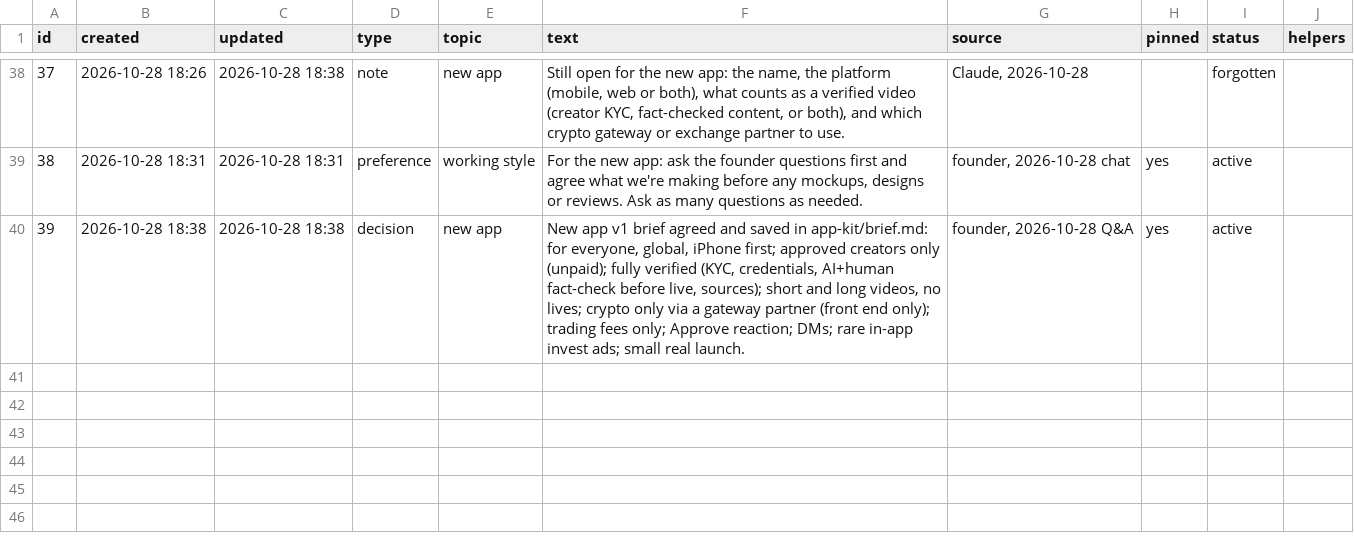
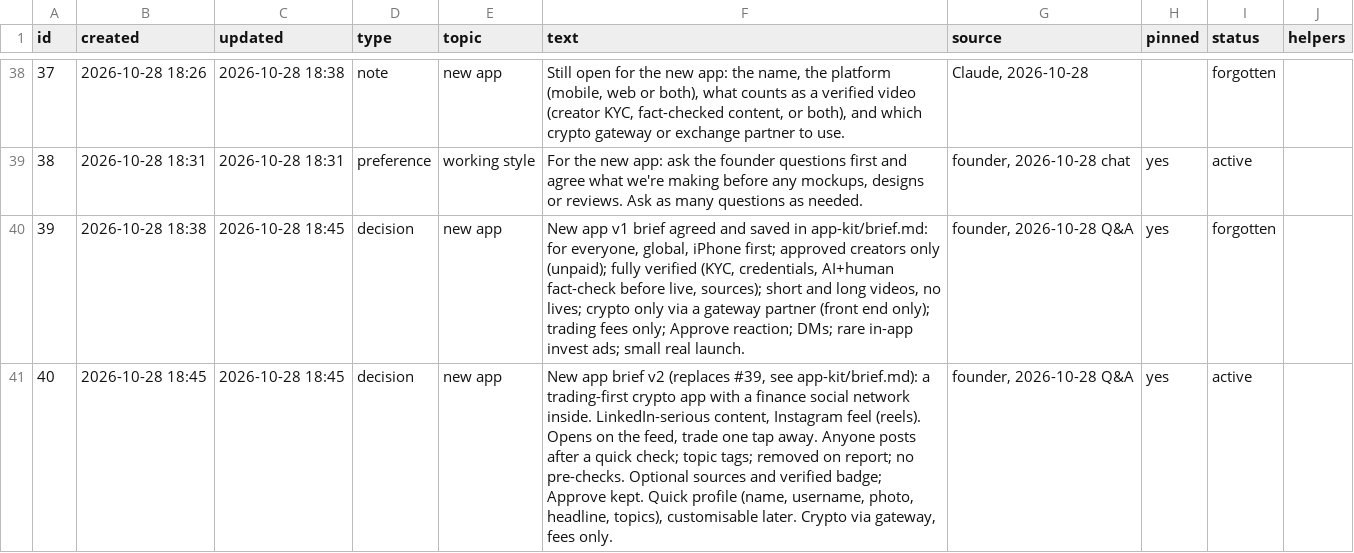
Before and after one commit to solidsforyou/moneymoments-media, a CSV file: memory/memory.csv, drawn as a sheet; only a part is shown, gaps mark what is left out.

```diff
--- a/memory/memory.csv
+++ b/memory/memory.csv
@@ -39,2 +39,3 @@
 38,2026-10-28 18:31,2026-10-28 18:31,preference,working style,"For the new app: ask the founder questions first and agree what we're making before any mockups, designs or reviews. Ask as many questions as needed.","founder, 2026-10-28 chat",yes,active,
-39,2026-10-28 18:38,2026-10-28 18:38,decision,new app,"New app v1 brief agreed and saved in app-kit/brief.md: for everyone, global, iPhone first; approved creators only (unpaid); fully verified (KYC, credentials, AI+human fact-check before live, sources); short and long videos, no lives; crypto only via a gateway partner (front end only); trading fees only; Approve reaction; DMs; rare in-app invest ads; small real launch.","founder, 2026-10-28 Q&A",yes,active,
+39,2026-10-28 18:38,2026-10-28 18:45,decision,new app,"New app v1 brief agreed and saved in app-kit/brief.md: for everyone, global, iPhone first; approved creators only (unpaid); fully verified (KYC, credentials, AI+human fact-check before live, sources); short and long videos, no lives; crypto only via a gateway partner (front end only); trading fees only; Approve reaction; DMs; rare in-app invest ads; small real launch.","founder, 2026-10-28 Q&A",yes,forgotten,
+40,2026-10-28 18:45,2026-10-28 18:45,decision,new app,"New app brief v2 (replaces #39, see app-kit/brief.md): a trading-first crypto app with a finance social network inside. LinkedIn-serious content, Instagram feel (reels). Opens on the feed, trade one tap away. Anyone posts after a quick check; topic tags; removed on report; no pre-checks. Optional sources and verified badge; Approve kept. Quick profile (name, username, photo, headline, topics), customisable later. Crypto via gateway, fees only.","founder, 2026-10-28 Q&A",yes,active,
```
Also changed, not shown: 2 other files.
